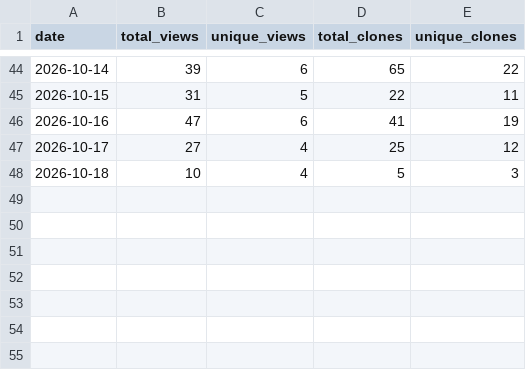
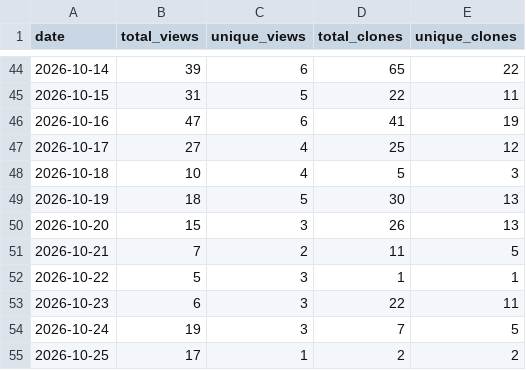
Before and after one commit to kate8382/AURA, a CSV file: analytics/traffic-history.csv, drawn as a sheet; only a part is shown, gaps mark what is left out; the diff names each change by its address in the sheet, - before the commit and + after, or states it on an @@ line.

Commit message:
Update traffic data (auto) (#107)
Co-authored-by: github-actions[bot] <41898282+github-actions[bot]@users.noreply.github.com>

```diff
--- a/analytics/traffic-history.csv
+++ b/analytics/traffic-history.csv
+row 49: 2026-10-19 | 18 | 5 | 30 | 13
+row 50: 2026-10-20 | 15 | 3 | 26 | 13
+row 51: 2026-10-21 | 7 | 2 | 11 | 5
+row 52: 2026-10-22 | 5 | 3 | 1 | 1
+row 53: 2026-10-23 | 6 | 3 | 22 | 11
+row 54: 2026-10-24 | 19 | 3 | 7 | 5
+row 55: 2026-10-25 | 17 | 1 | 2 | 2
```
Also changed, not shown: 2 other files.
